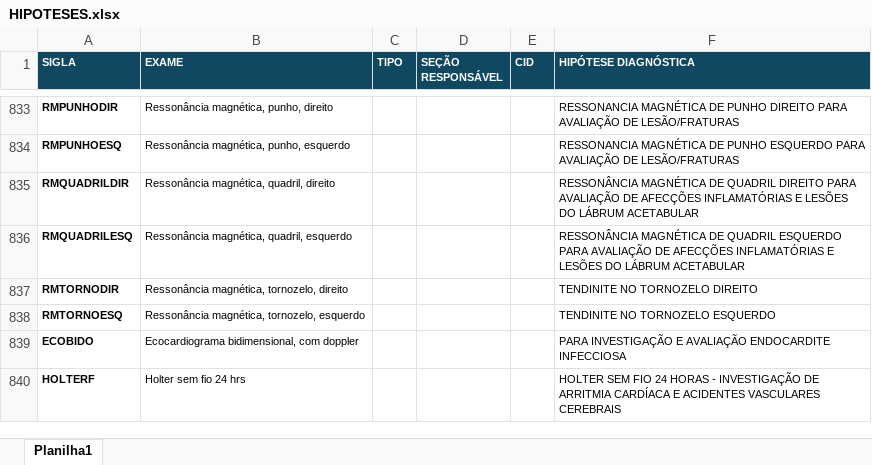
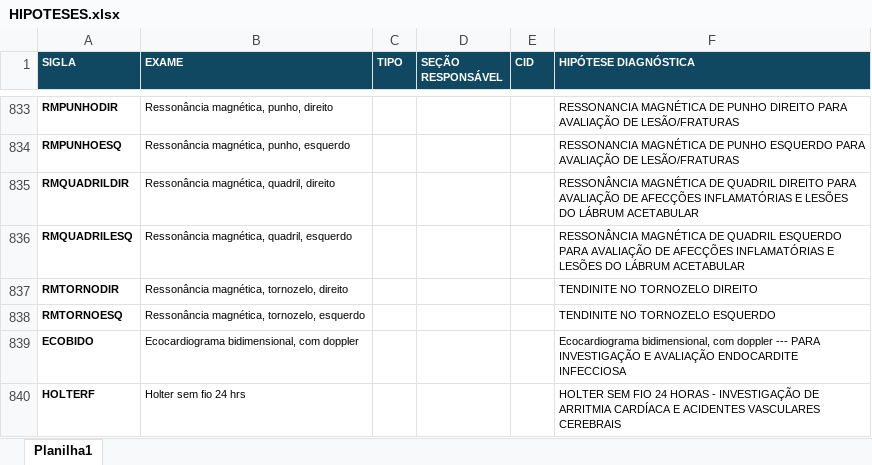
Before and after one commit to mankenn004/dashboard-automatizacao, an Excel workbook: HIPOTESES.xlsx, sheet Planilha1, drawn as a sheet; only a part is shown, gaps mark what is left out; values as stored, in another font and other column widths than the file's, no borders; charts and pictures not drawn; the diff names each change by its address in the sheet, - before the commit and + after, or states it on an @@ line.

Commit message:
att

```diff
--- a/HIPOTESES.xlsx (sheet Planilha1)
+++ b/HIPOTESES.xlsx (sheet Planilha1)
-F839 (HIPÓTESE DIAGNÓSTICA): PARA INVESTIGAÇÃO…
+F839 (HIPÓTESE DIAGNÓSTICA): Ecocardiograma bidimensional, com doppler --- PARA INVESTIGAÇÃO…
```
